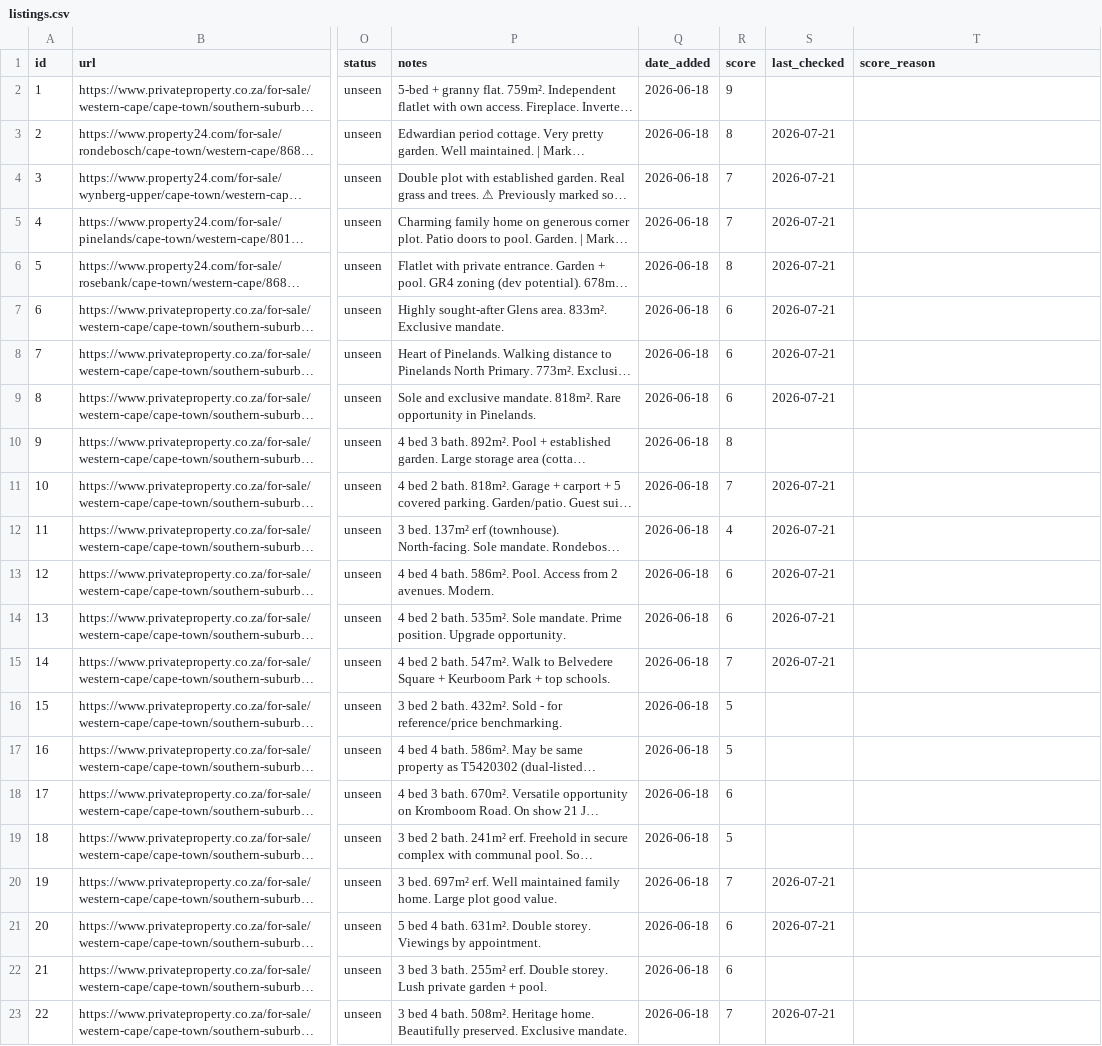
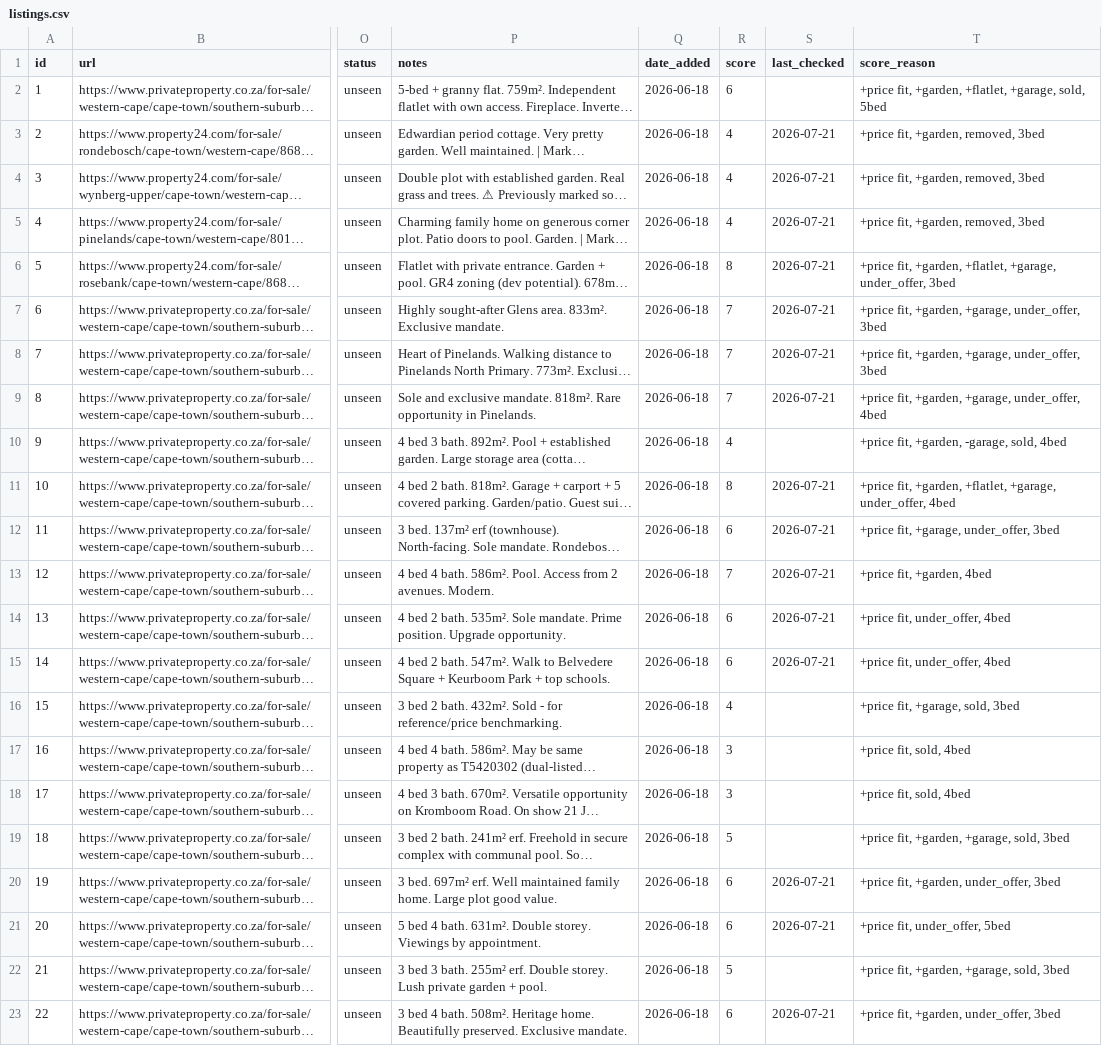
Before and after one commit to system123/house-search, a CSV file: listings.csv, drawn as a sheet; only a part is shown, gaps mark what is left out; long unchanged cells end in …; the diff covers the shown part only; the diff names each change by its address in the sheet, - before the commit and + after, or states it on an @@ line.

```diff
--- a/listings.csv
+++ b/listings.csv
-R2 (score): 9
+R2 (score): 6
-T2 (score_reason): (empty)
+T2 (score_reason): +price fit, +garden, +flatlet, +garage, sold, 5bed
-R3 (score): 8
+R3 (score): 4
-T3:T5 (score_reason): (empty)
+T3:T5 (score_reason): +price fit, +garden, removed, 3bed
-R4:R5 (score): 7
+R4:R5 (score): 4
-T6 (score_reason): (empty)
+T6 (score_reason): +price fit, +garden, +flatlet, +garage, under_offer, 3bed
-R7:R9 (score): 6
+R7:R9 (score): 7
-T7:T8 (score_reason): (empty)
+T7:T8 (score_reason): +price fit, +garden, +garage, under_offer, 3bed
-T9 (score_reason): (empty)
+T9 (score_reason): +price fit, +garden, +garage, under_offer, 4bed
-R10 (score): 8
+R10 (score): 4
-T10 (score_reason): (empty)
+T10 (score_reason): +price fit, +garden, -garage, sold, 4bed
-R11 (score): 7
+R11 (score): 8
-T11 (score_reason): (empty)
+T11 (score_reason): +price fit, +garden, +flatlet, +garage, under_offer, 4bed
-R12 (score): 4
+R12 (score): 6
-T12 (score_reason): (empty)
+T12 (score_reason): +price fit, +garage, under_offer, 3bed
-R13 (score): 6
+R13 (score): 7
-T13 (score_reason): (empty)
+T13 (score_reason): +price fit, +garden, 4bed
-T14:T15 (score_reason): (empty)
+T14:T15 (score_reason): +price fit, under_offer, 4bed
-R15 (score): 7
+R15 (score): 6
-R16 (score): 5
+R16 (score): 4
-T16 (score_reason): (empty)
+T16 (score_reason): +price fit, +garage, sold, 3bed
-R17 (score): 5
+R17 (score): 3
-T17:T18 (score_reason): (empty)
+T17:T18 (score_reason): +price fit, sold, 4bed
-R18 (score): 6
+R18 (score): 3
-T19 (score_reason): (empty)
+T19 (score_reason): +price fit, +garden, +garage, sold, 3bed
-R20 (score): 7
+R20 (score): 6
-T20 (score_reason): (empty)
+T20 (score_reason): +price fit, +garden, under_offer, 3bed
-T21 (score_reason): (empty)
+T21 (score_reason): +price fit, under_offer, 5bed
-R22 (score): 6
+R22 (score): 5
-T22 (score_reason): (empty)
+T22 (score_reason): +price fit, +garden, +garage, sold, 3bed
-R23 (score): 7
+R23 (score): 6
-T23 (score_reason): (empty)
+T23 (score_reason): +price fit, +garden, under_offer, 3bed
```
Also changed, not shown: 77 edited cells elsewhere in this file, 1 other file.
